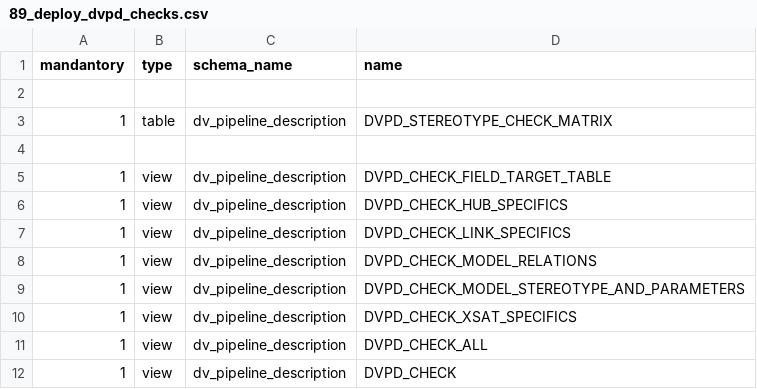
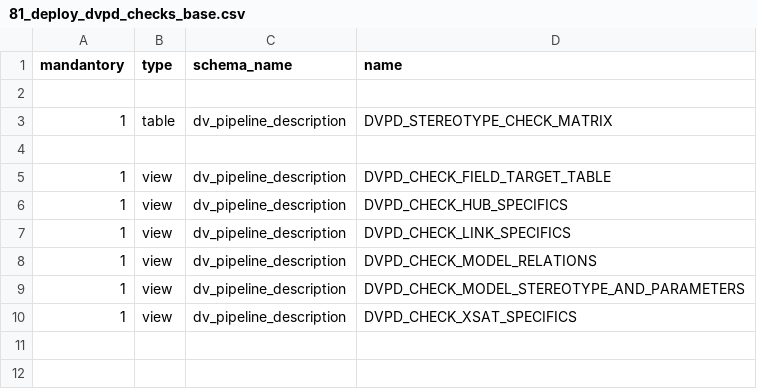
Before and after one commit to cimt-ag/data_vault_pipelinedescription, a CSV file: datamodel/jobless_deployment/81_deploy_dvpd_checks_base.csv (was datamodel/jobless_deployment/89_deploy_dvpd_checks.csv), drawn as a sheet; the diff names each change by its address in the sheet, - before the commit and + after, or states it on an @@ line.

```diff
--- a/datamodel/jobless_deployment/89_deploy_dvpd_checks.csv
+++ b/datamodel/jobless_deployment/81_deploy_dvpd_checks_base.csv
-row 11: 1 | view | dv_pipeline_description | DVPD_CHECK_ALL
-row 12: 1 | view | dv_pipeline_description | DVPD_CHECK
```
Also changed, not shown: datamodel/jobless_deployment/01_deploy_xenc_base.csv, 3 other files.
